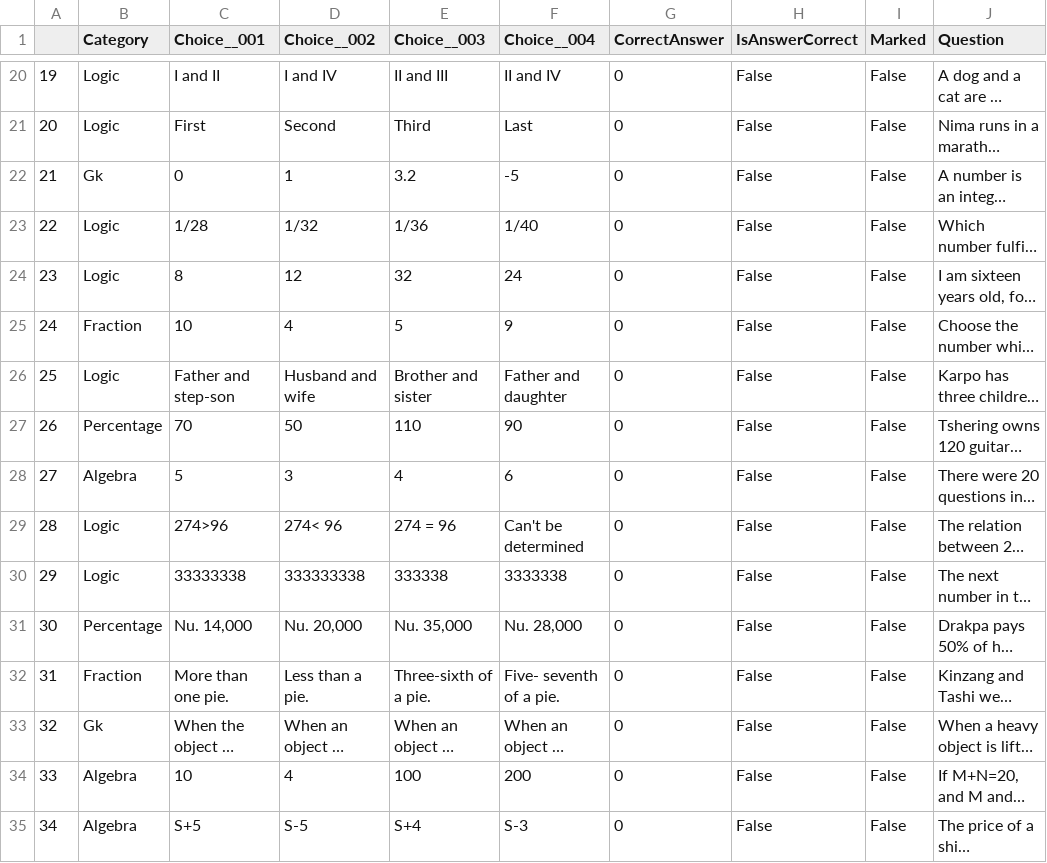
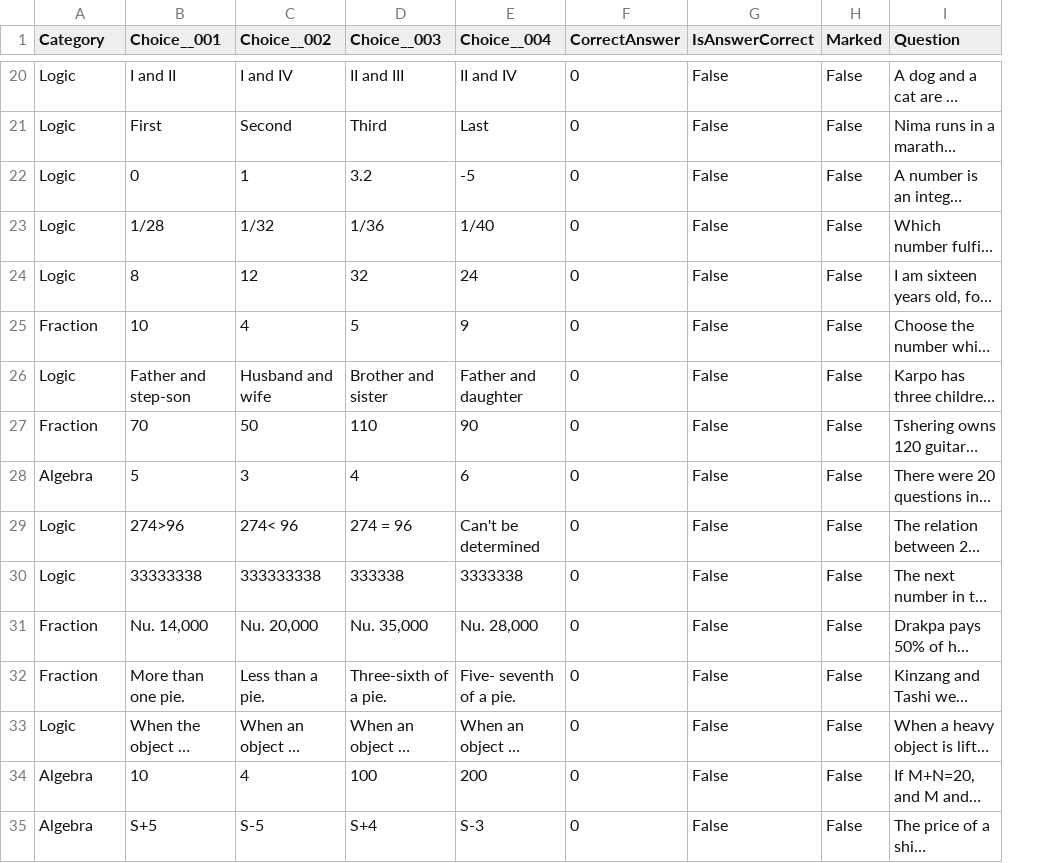
Before and after one commit to Kongtsey/RCSCPrep, a CSV file: backend/NaiveBayesQuestionClassifier/data/jsonUploadData.csv, drawn as a sheet; only a part is shown, gaps mark what is left out; long unchanged cells end in …; removed rows and columns are numbered as before the commit, all else as after; the diff covers the shown part only; the diff names each change by its address in the sheet, - before the commit and + after, or states it on an @@ line.

```diff
--- a/backend/NaiveBayesQuestionClassifier/data/jsonUploadData.csv
+++ b/backend/NaiveBayesQuestionClassifier/data/jsonUploadData.csv
-column A, rows 20-35: 19 | 20 | 21 | 22 | 23 | 24 | 25 | 26 | 27 | 28 | 29 | 30 | 31 | 32 | 33 | 34
-A22 (Category): Gk
+A22 (Category): Logic
-A27 (Category): Percentage
+A27 (Category): Fraction
-A31 (Category): Percentage
+A31 (Category): Fraction
-A33 (Category): Gk
+A33 (Category): Logic
```
Also changed, not shown: 22 edited cells elsewhere in this file, 3 other files.
